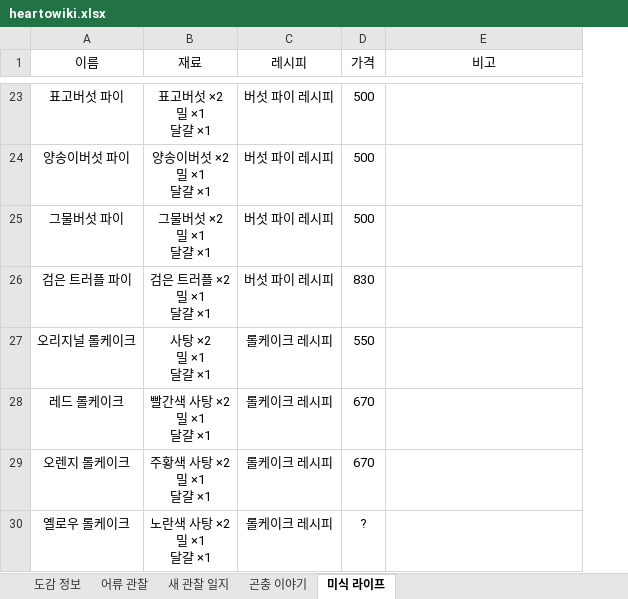
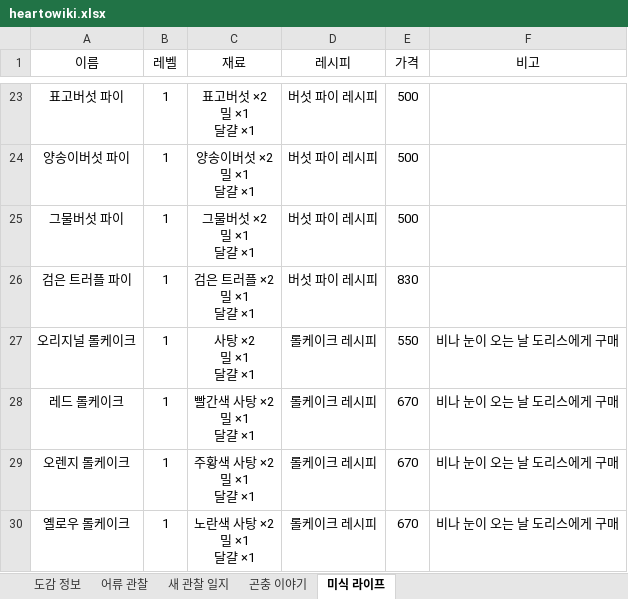
Before and after one commit to lir125/heartowiki, an Excel workbook: heartowiki.xlsx, sheet 미식 라이프, drawn as a sheet; only a part is shown, gaps mark what is left out; values as stored, in another font and other column widths than the file's, no borders; charts and pictures not drawn; addresses are those after the commit; the diff covers the shown part only; the diff names each change by its address in the sheet, - before the commit and + after, or states it on an @@ line.

```diff
--- a/heartowiki.xlsx (sheet 미식 라이프)
+++ b/heartowiki.xlsx (sheet 미식 라이프)
+column B (레벨), rows 23-30: all 1
-F27:F30 (비고): (empty)
+F27:F30 (비고): 비나 눈이 오는 날 도리스에게 구매
-E30 (가격): ?
+E30 (가격): 670
```
Also changed, not shown: 2 added rows and 6 edited cells elsewhere in this sheet, 11 other files.
